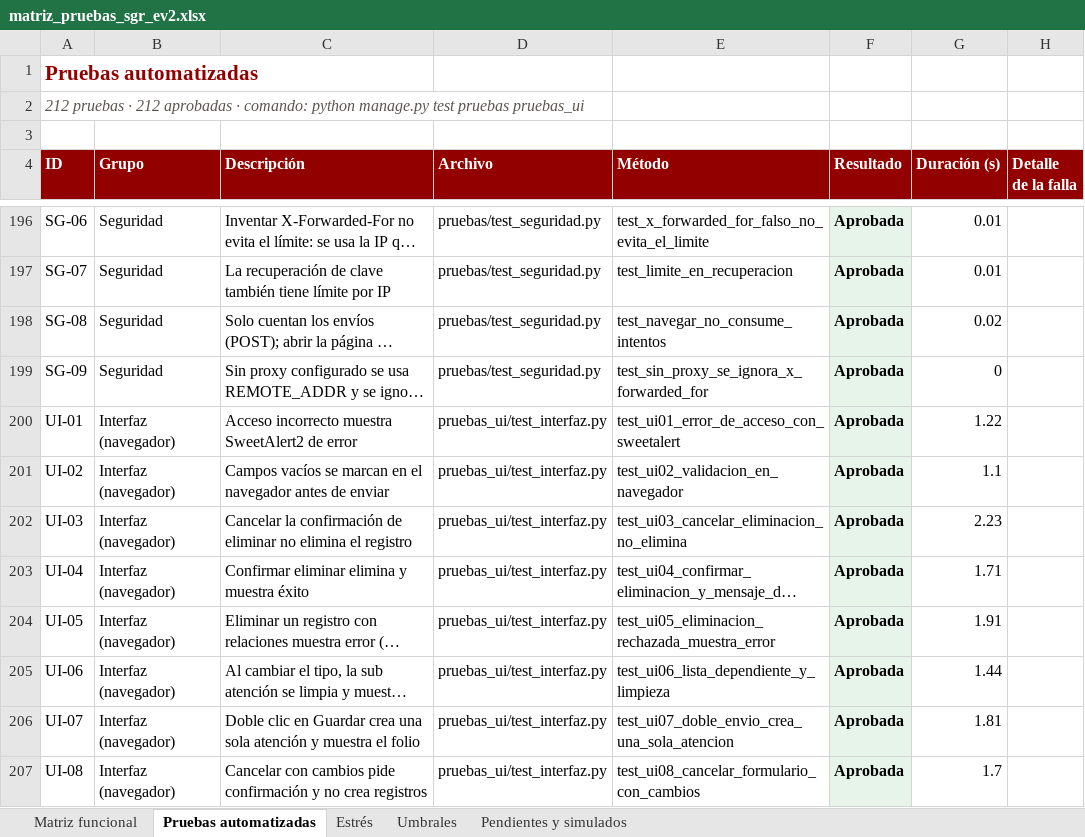
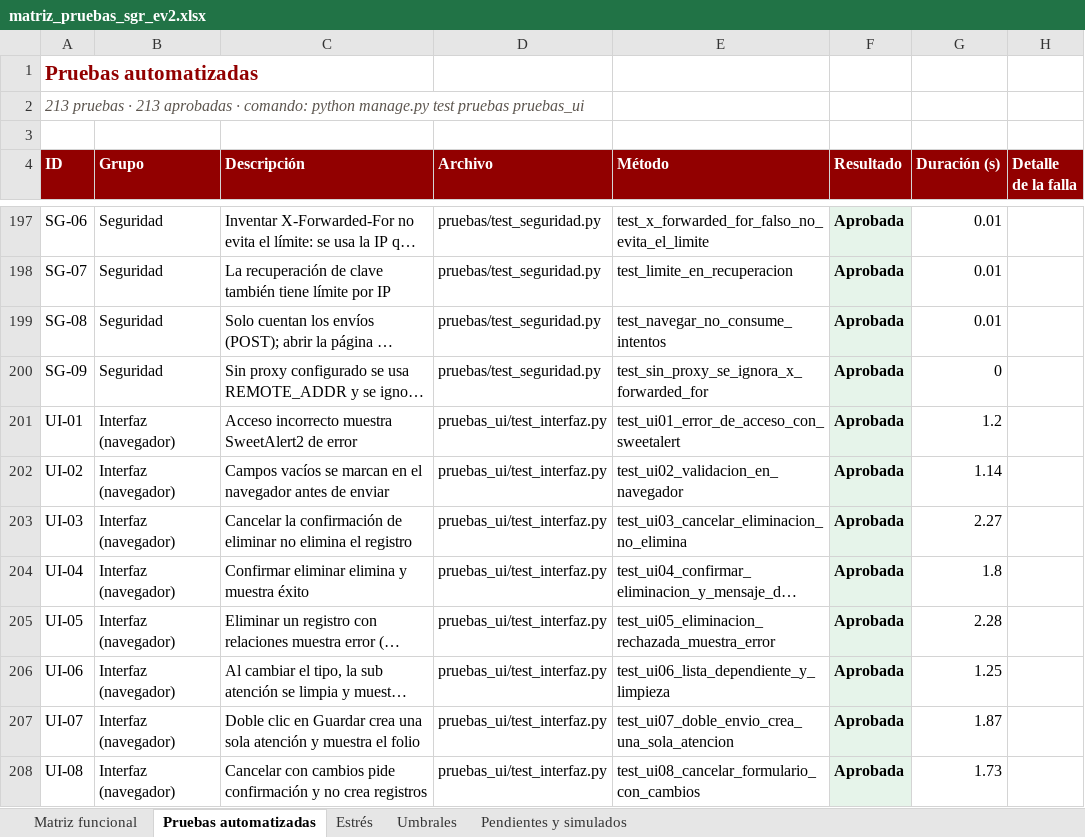
Before and after one commit to matias725/proyecto-integrado-, an Excel workbook: docs/pruebas/matriz_pruebas_sgr_ev2.xlsx, sheet Pruebas automatizadas, drawn as a sheet; only a part is shown, gaps mark what is left out; long unchanged cells end in …; values as stored, in another font and other column widths than the file's, no borders; addresses are those after the commit; the diff covers the shown part only; the diff names each change by its address in the sheet, - before the commit and + after, or states it on an @@ line.

```diff
--- a/docs/pruebas/matriz_pruebas_sgr_ev2.xlsx (sheet Pruebas automatizadas)
+++ b/docs/pruebas/matriz_pruebas_sgr_ev2.xlsx (sheet Pruebas automatizadas)
-A2 (ID): 212 pruebas · 212 aprobadas ·…
+A2 (ID): 213 pruebas · 213 aprobadas ·…
-G199 (Duración (s)): 0.02
+G199 (Duración (s)): 0.01
-G201 (Duración (s)): 1.22
+G201 (Duración (s)): 1.2
-G202 (Duración (s)): 1.1
+G202 (Duración (s)): 1.14
-G203 (Duración (s)): 2.23
+G203 (Duración (s)): 2.27
-G204 (Duración (s)): 1.71
+G204 (Duración (s)): 1.8
-G205 (Duración (s)): 1.91
+G205 (Duración (s)): 2.28
-G206 (Duración (s)): 1.44
+G206 (Duración (s)): 1.25
-G207 (Duración (s)): 1.81
+G207 (Duración (s)): 1.87
-G208 (Duración (s)): 1.7
+G208 (Duración (s)): 1.73
```
Also changed, not shown: 1 added row and 41 edited cells elsewhere in this sheet, sheet Matriz funcional, 25 other files.
